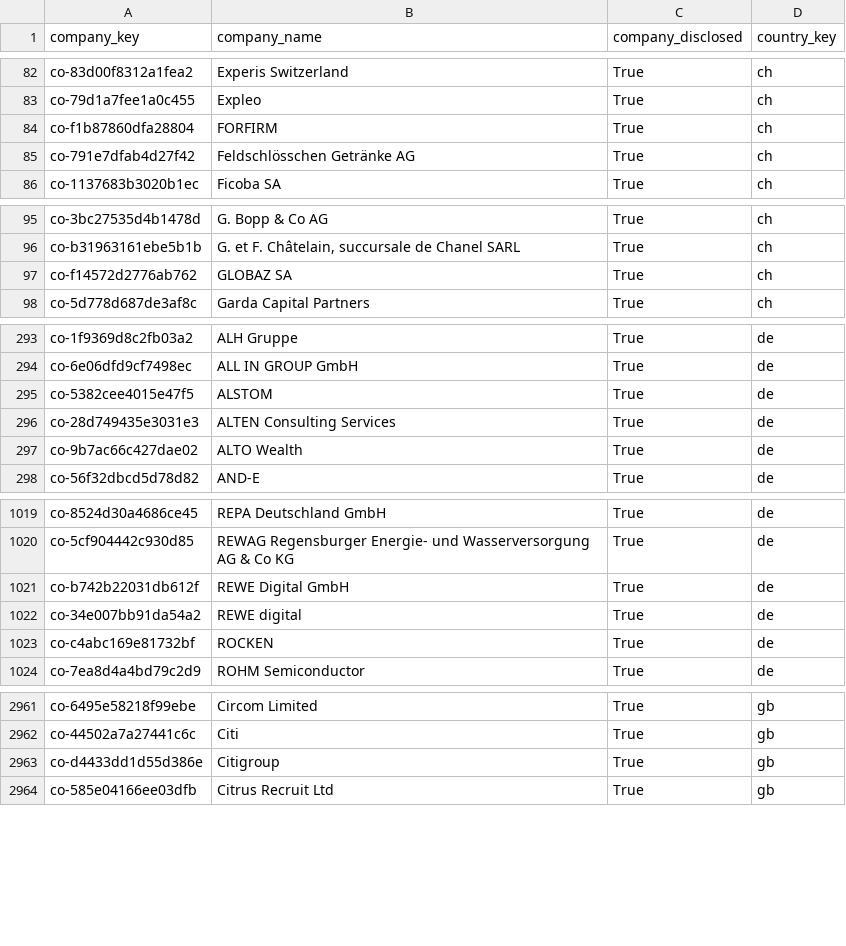
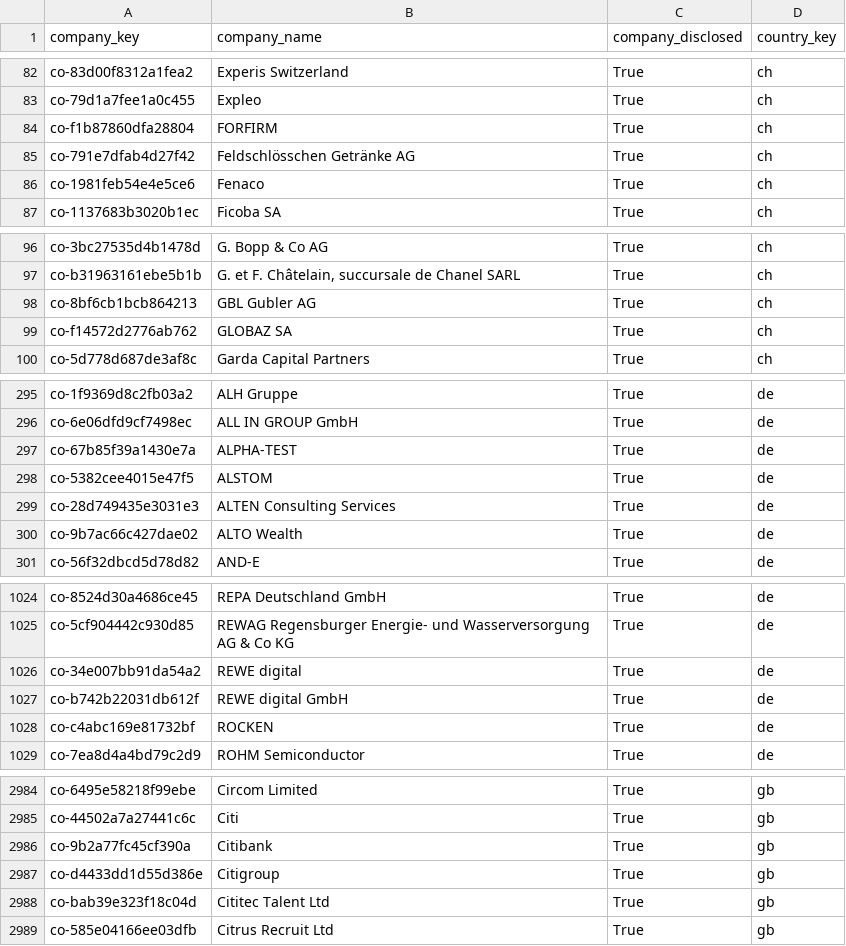
Before and after one commit to italofvaz/european-job-market-analysis, a CSV file: data/processed/dim_company.csv, drawn as a sheet; only a part is shown, gaps mark what is left out; removed rows and columns are numbered as before the commit, all else as after; the diff covers the shown part only; the diff names each change by its address in the sheet, - before the commit and + after, or states it on an @@ line.

```diff
--- a/data/processed/dim_company.csv
+++ b/data/processed/dim_company.csv
+row 86: co-1981feb54e4e5ce6 | Fenaco | True | ch
+row 98: co-8bf6cb1bcb864213 | GBL Gubler AG | True | ch
+row 297: co-67b85f39a1430e7a | ALPHA-TEST | True | de
-row 1021: co-b742b22031db612f | REWE Digital GmbH | True | de
+row 1027: co-b742b22031db612f | REWE digital GmbH | True | de
+row 2986: co-9b2a77fc45cf390a | Citibank | True | gb
+row 2988: co-bab39e323f18c04d | Cititec Talent Ltd | True | gb
```
Also changed, not shown: 37 added rows, 3 removed rows and 1 edited cell elsewhere in this file, data/logs/collection_runs.csv, data/processed/bridge_job_skills.csv, 11 other files.
